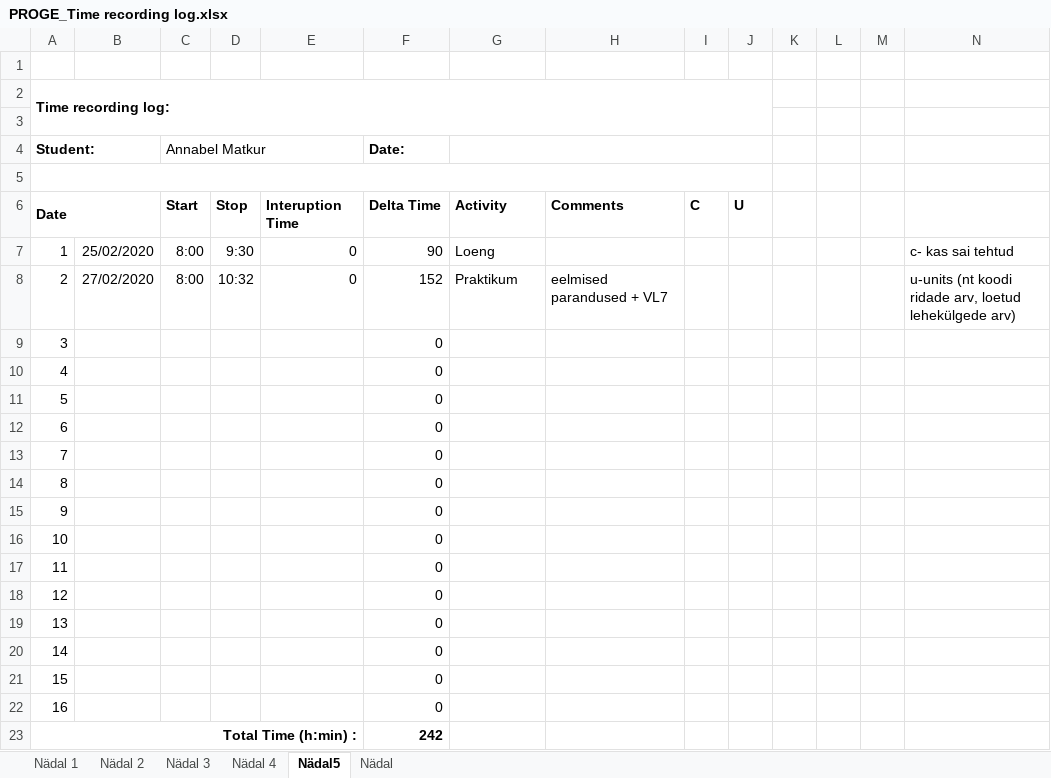
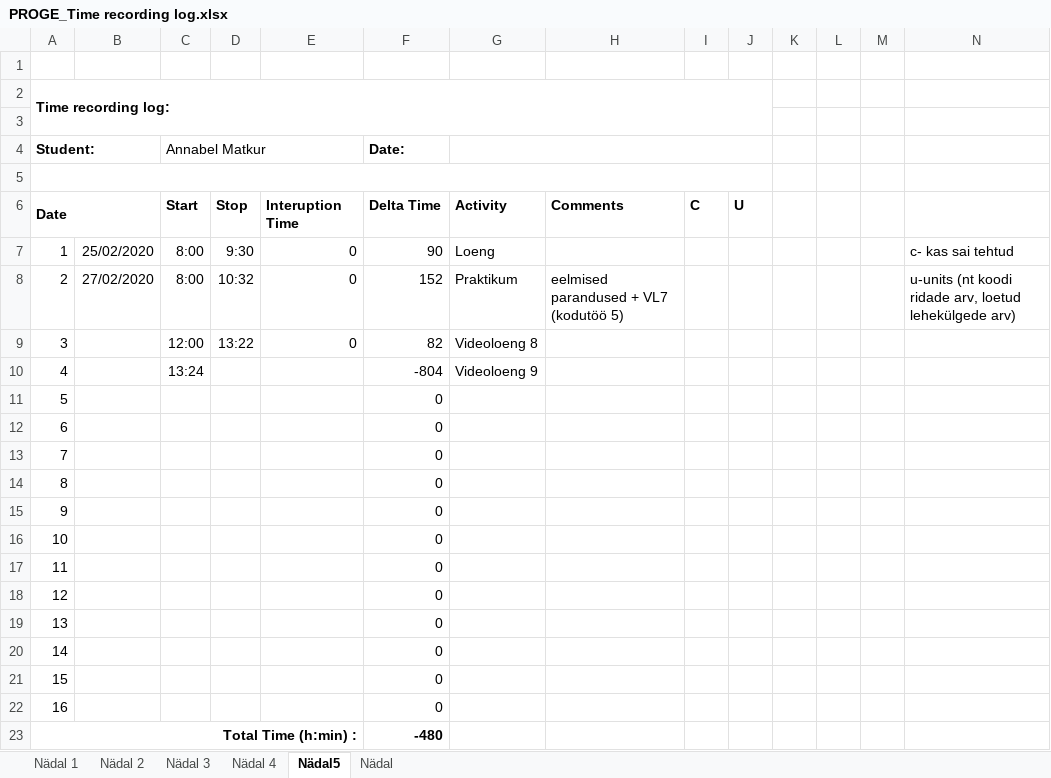
Before and after one commit to AnnabelMa/Kodutood, an Excel workbook: PROGE_Time recording log.xlsx, sheet Nädal5, drawn as a sheet; values as stored, in another font and other column widths than the file's, no borders; the diff names each change by its address in the sheet, - before the commit and + after, or states it on an @@ line.

```diff
--- a/PROGE_Time recording log.xlsx (sheet Nädal5)
+++ b/PROGE_Time recording log.xlsx (sheet Nädal5)
-H8: eelmised parandused + VL7
+H8: eelmised parandused + VL7 (kodutöö 5)
-C9 (Annabel Matkur): (empty)
+C9 (Annabel Matkur): 12:00
-D9: (empty)
+D9: 13:22
-E9: (empty)
+E9: 0
-F9 (Date:): 0
+F9 (Date:): 82
-G9: (empty)
+G9: Videoloeng 8
-C10 (Annabel Matkur): (empty)
+C10 (Annabel Matkur): 13:24
-F10 (Date:): 0
+F10 (Date:): -804
-G10: (empty)
+G10: Videoloeng 9
-F23 (Date:): 242
+F23 (Date:): -480
```
Also changed, not shown: 8 other files.
